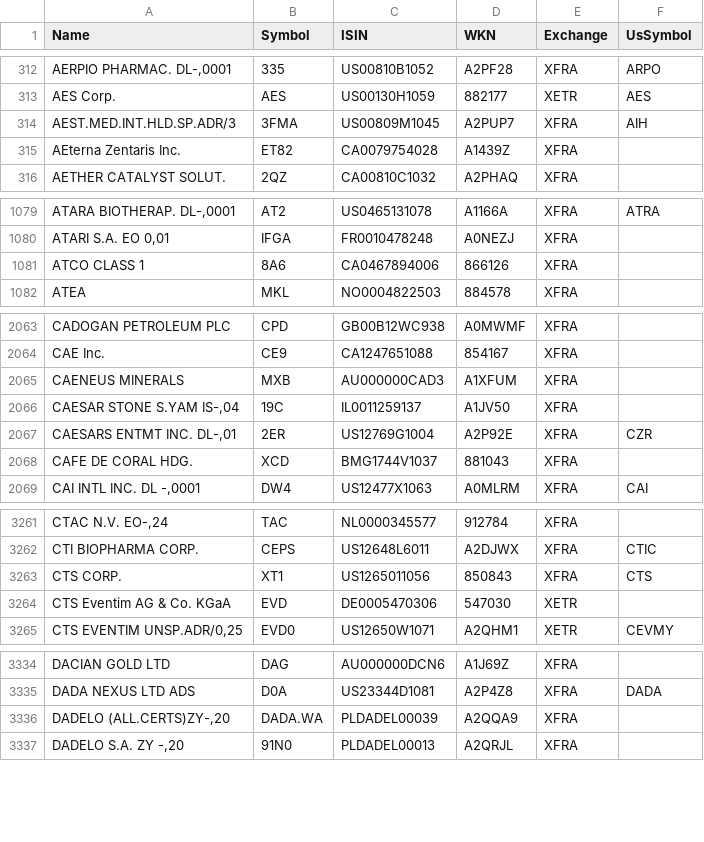
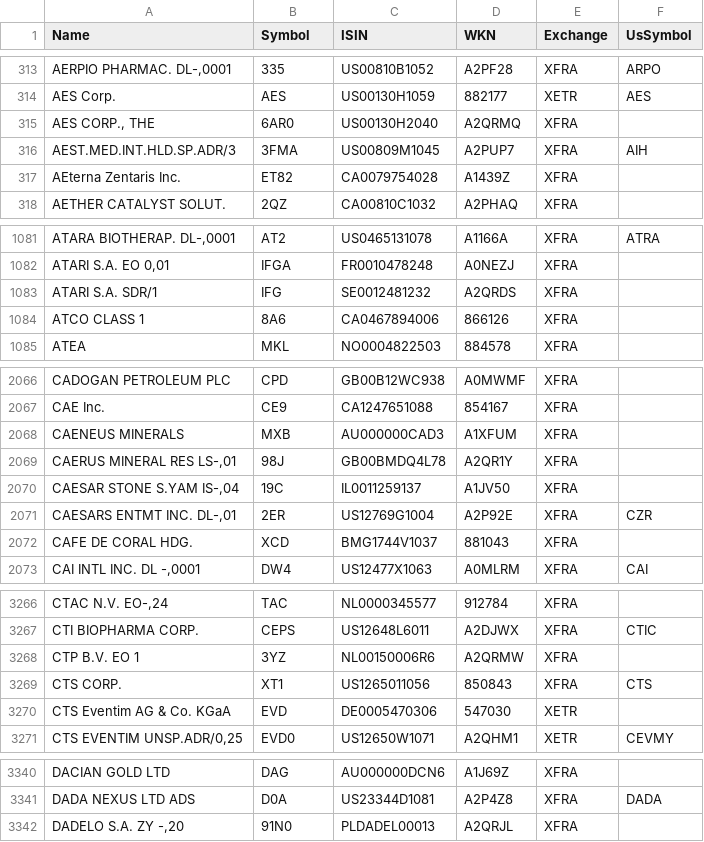
Before and after one commit to BenediktBertsch/German-Stock-Exchange, a CSV file: stock.csv, drawn as a sheet; only a part is shown, gaps mark what is left out; removed rows and columns are numbered as before the commit, all else as after; the diff covers the shown part only; the diff names each change by its address in the sheet, - before the commit and + after, or states it on an @@ line.

```diff
--- a/stock.csv
+++ b/stock.csv
+row 315: AES CORP., THE | 6AR0 | US00130H2040 | A2QRMQ | XFRA
+row 1083: ATARI S.A. SDR/1 | IFG | SE0012481232 | A2QRDS | XFRA
+row 2069: CAERUS MINERAL RES LS-,01 | 98J | GB00BMDQ4L78 | A2QR1Y | XFRA
+row 3268: CTP B.V. EO 1 | 3YZ | NL00150006R6 | A2QRMW | XFRA
-row 3336: DADELO (ALL.CERTS)ZY-,20 | DADA.WA | PLDADEL00039 | A2QQA9 | XFRA
```
Also changed, not shown: 8 added rows, 7 removed rows, 1 moved row and 9 edited cells elsewhere in this file, etf.csv.
